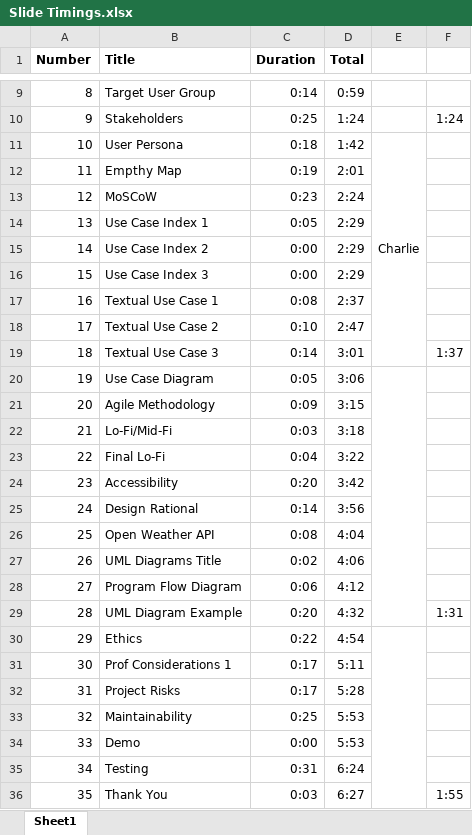
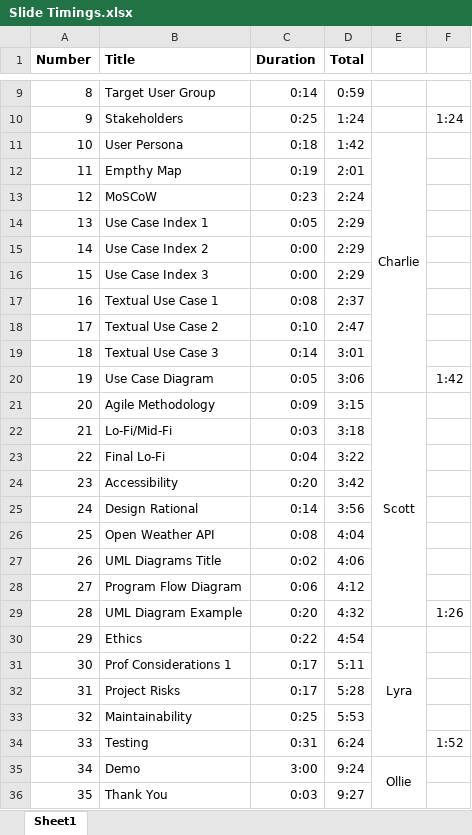
Before and after one commit to OllieBullGB/EnergyMonitor-SPY1, an Excel workbook: Slide Timings.xlsx, sheet Sheet1, drawn as a sheet; only a part is shown, gaps mark what is left out; values as stored, in another font and other column widths than the file's, no borders; conditional formats not drawn; the diff names each change by its address in the sheet, - before the commit and + after, or states it on an @@ line.

Commit message:
updated

```diff
--- a/Slide Timings.xlsx (sheet Sheet1)
+++ b/Slide Timings.xlsx (sheet Sheet1)
-E11:E19 merged
+E11:E20 merged
-F19: 1:37
+F19: (empty)
-E20:E29 merged
-F20: (empty)
+F20: 1:42
-E21: (empty)
+E21: Scott
+E21:E29 merged
-F29: 1:31
+F29: 1:26
-E30: (empty)
+E30: Lyra
-E30:E36 merged
+E30:E34 merged
-B34 (Title): Demo
+B34 (Title): Testing
-C34 (Duration): 0:00
+C34 (Duration): 0:31
-D34 (Total): 5:53
+D34 (Total): 6:24
-F34: (empty)
+F34: 1:52
-B35 (Title): Testing
+B35 (Title): Demo
-C35 (Duration): 0:31
+C35 (Duration): 3:00
-D35 (Total): 6:24
+D35 (Total): 9:24
-E35: (empty)
+E35: Ollie
+E35:E36 merged
-D36 (Total): 6:27
+D36 (Total): 9:27
-F36: 1:55
+F36: (empty)
```
